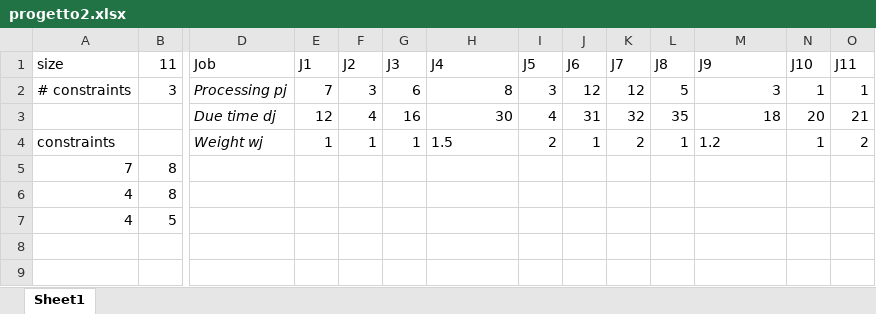
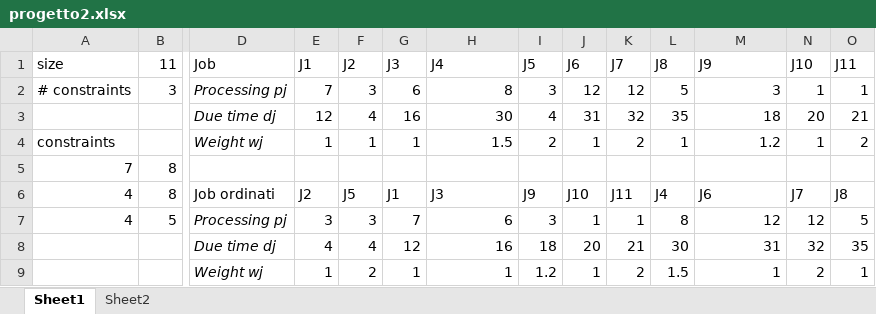
Before and after one commit to Davsen39/Method_and_tools_for_Industrial_Automation, an Excel workbook: progetto2/progetto2.xlsx, sheet Sheet1, drawn as a sheet; only a part is shown, gaps mark what is left out; values as stored, in another font and other column widths than the file's, no borders; removed rows and columns are numbered as before the commit, all else as after; rows hold the shown columns only; the diff names each change by its address in the sheet, - before the commit and + after, or states it on an @@ line.

```diff
--- a/progetto2/progetto2.xlsx (sheet Sheet1)
+++ b/progetto2/progetto2.xlsx (sheet Sheet1)
+sheet tab: Sheet2
-H4 alignment: left
+H4 alignment: right
-M4 alignment: left
+M4 alignment: right
-row 6: 4 | 8
-row 7: 4 | 5
+row 6: 4 | 8 | Job ordinati | J2 | J5 | J1 | J3 | J9 | J10 | J11 | J4 | J6 | J7 | J8
+row 7: 4 | 5 | Processing pj | 3 | 3 | 7 | 6 | 3 | 1 | 1 | 8 | 12 | 12 | 5
+row 8:  |  | Due time dj | 4 | 4 | 12 | 16 | 18 | 20 | 21 | 30 | 31 | 32 | 35
+row 9:  |  | Weight wj | 1 | 2 | 1 | 1 | 1.2 | 1 | 2 | 1.5 | 1 | 2 | 1
```
Also changed, not shown: 2 other files.
